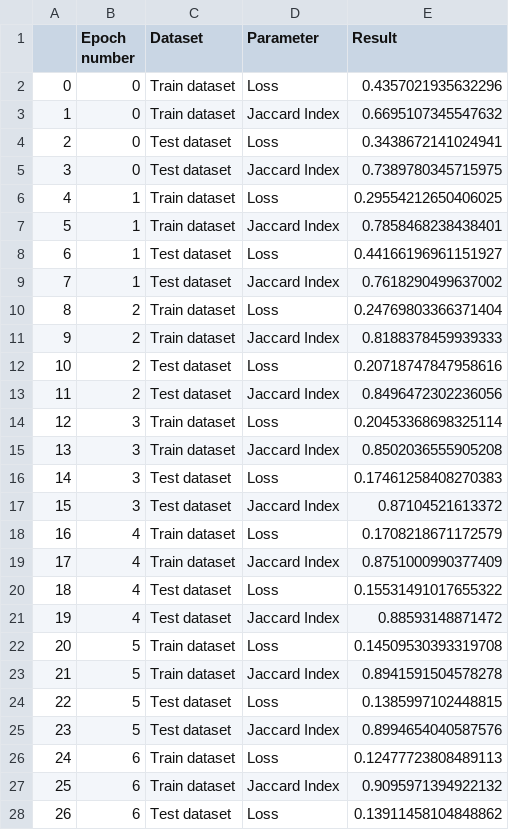
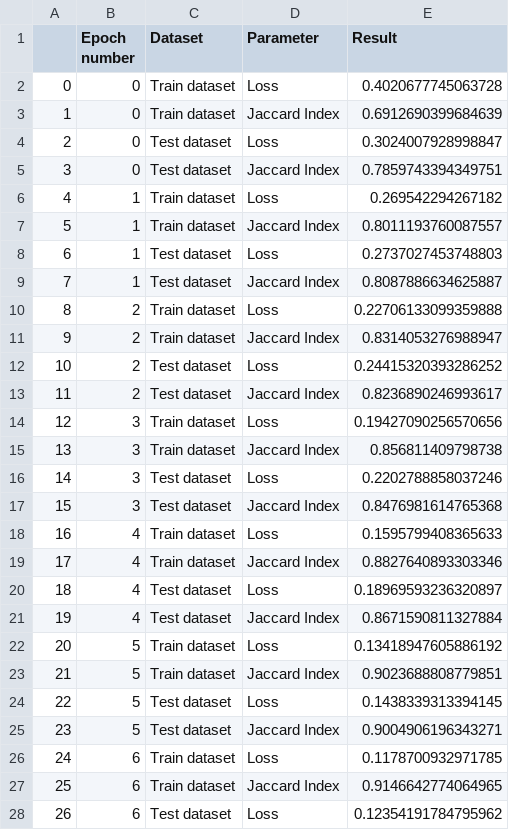
Before and after one commit to daniil-steperev/-SPBU-Machine-Learning-Homework, a CSV file: [Task 6] Computer Vision Segmentation/result-csv/results-architecture.csv, drawn as a sheet; only a part is shown; the diff covers the shown part only.

Commit message:
Trained model again, fixed visualization of worst results, added table with results

```diff
--- a/[Task 6] Computer Vision Segmentation/result-csv/results-architecture.csv
+++ b/[Task 6] Computer Vision Segmentation/result-csv/results-architecture.csv
@@ -1,28 +1,28 @@
 ,Epoch number,Dataset,Parameter,Result
-0,0,Train dataset,Loss,0.4357021935632296
-1,0,Train dataset,Jaccard Index,0.6695107345547632
-2,0,Test dataset,Loss,0.3438672141024941
-3,0,Test dataset,Jaccard Index,0.7389780345715975
-4,1,Train dataset,Loss,0.29554212650406025
-5,1,Train dataset,Jaccard Index,0.7858468238438401
-6,1,Test dataset,Loss,0.44166196961151927
-7,1,Test dataset,Jaccard Index,0.7618290499637002
-8,2,Train dataset,Loss,0.24769803366371404
-9,2,Train dataset,Jaccard Index,0.8188378459939333
-10,2,Test dataset,Loss,0.20718747847958616
-11,2,Test dataset,Jaccard Index,0.8496472302236056
-12,3,Train dataset,Loss,0.20453368698325114
-13,3,Train dataset,Jaccard Index,0.8502036555905208
-14,3,Test dataset,Loss,0.17461258408270383
-15,3,Test dataset,Jaccard Index,0.87104521613372
-16,4,Train dataset,Loss,0.1708218671172579
-17,4,Train dataset,Jaccard Index,0.8751000990377409
-18,4,Test dataset,Loss,0.15531491017655322
-19,4,Test dataset,Jaccard Index,0.88593148871472
-20,5,Train dataset,Loss,0.14509530393319708
-21,5,Train dataset,Jaccard Index,0.8941591504578278
-22,5,Test dataset,Loss,0.1385997102448815
-23,5,Test dataset,Jaccard Index,0.8994654040587576
-24,6,Train dataset,Loss,0.12477723808489113
-25,6,Train dataset,Jaccard Index,0.9095971394922132
-26,6,Test dataset,Loss,0.13911458104848862
+0,0,Train dataset,Loss,0.4020677745063728
+1,0,Train dataset,Jaccard Index,0.6912690399684639
+2,0,Test dataset,Loss,0.3024007928998847
+3,0,Test dataset,Jaccard Index,0.7859743394349751
+4,1,Train dataset,Loss,0.269542294267182
+5,1,Train dataset,Jaccard Index,0.8011193760087557
+6,1,Test dataset,Loss,0.2737027453748803
+7,1,Test dataset,Jaccard Index,0.8087886634625887
+8,2,Train dataset,Loss,0.22706133099359888
+9,2,Train dataset,Jaccard Index,0.8314053276988947
+10,2,Test dataset,Loss,0.24415320393286252
+11,2,Test dataset,Jaccard Index,0.8236890246993617
+12,3,Train dataset,Loss,0.19427090256570656
+13,3,Train dataset,Jaccard Index,0.856811409798738
+14,3,Test dataset,Loss,0.2202788858037246
+15,3,Test dataset,Jaccard Index,0.8476981614765368
+16,4,Train dataset,Loss,0.1595799408365633
+17,4,Train dataset,Jaccard Index,0.8827640893303346
+18,4,Test dataset,Loss,0.18969593236320897
+19,4,Test dataset,Jaccard Index,0.8671590811327884
+20,5,Train dataset,Loss,0.13418947605886192
+21,5,Train dataset,Jaccard Index,0.9023688808779851
+22,5,Test dataset,Loss,0.1438339313394145
+23,5,Test dataset,Jaccard Index,0.9004906196343271
+24,6,Train dataset,Loss,0.1178700932971785
+25,6,Train dataset,Jaccard Index,0.9146642774064965
+26,6,Test dataset,Loss,0.12354191784795962
```
Also changed, not shown: 20 removed rows and 33 edited cells elsewhere in this file, [Task 6] Computer Vision Segmentation/result-csv/results-augmented.csv, [Task 6] Computer Vision Segmentation/result-csv/results-batch.csv, 6 other files.
